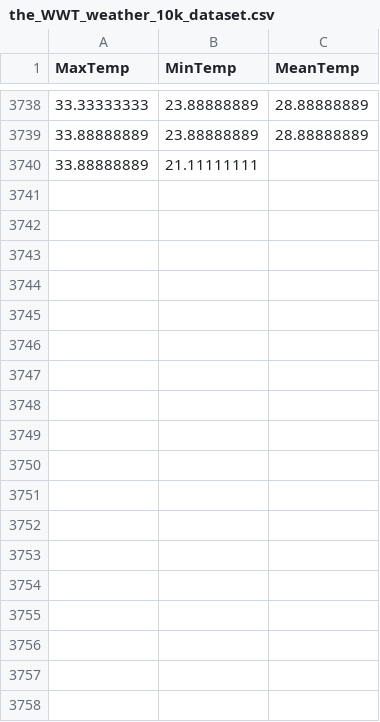
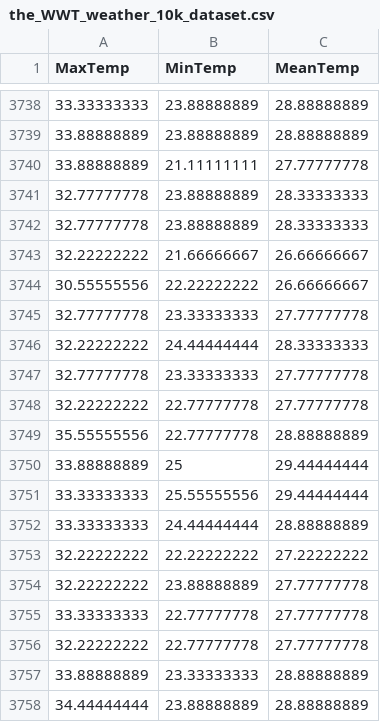
Before and after one commit to KAEVO/GolangMachineLearning, a CSV file: datasets/the_WWT_weather_10k_dataset.csv, drawn as a sheet; only a part is shown, gaps mark what is left out; the diff covers the shown part only.

```diff
--- a/datasets/the_WWT_weather_10k_dataset.csv
+++ b/datasets/the_WWT_weather_10k_dataset.csv
@@ -3739,2 +3739,20 @@ MaxTemp,MinTemp,MeanTemp
 33.88888889,23.88888889,28.88888889
-33.88888889,21.11111111,
+33.88888889,21.11111111,27.77777778
+32.77777778,23.88888889,28.33333333
+32.77777778,23.88888889,28.33333333
+32.22222222,21.66666667,26.66666667
+30.55555556,22.22222222,26.66666667
+32.77777778,23.33333333,27.77777778
+32.22222222,24.44444444,28.33333333
+32.77777778,23.33333333,27.77777778
+32.22222222,22.77777778,27.77777778
+35.55555556,22.77777778,28.88888889
+33.88888889,25,29.44444444
+33.33333333,25.55555556,29.44444444
+33.33333333,24.44444444,28.88888889
+32.22222222,22.22222222,27.22222222
+32.22222222,23.88888889,27.77777778
+33.33333333,22.77777778,27.77777778
+32.22222222,22.77777778,27.77777778
+33.88888889,23.33333333,28.88888889
+34.44444444,23.88888889,28.88888889
```
Also changed, not shown: 23 added rows elsewhere in this file.
